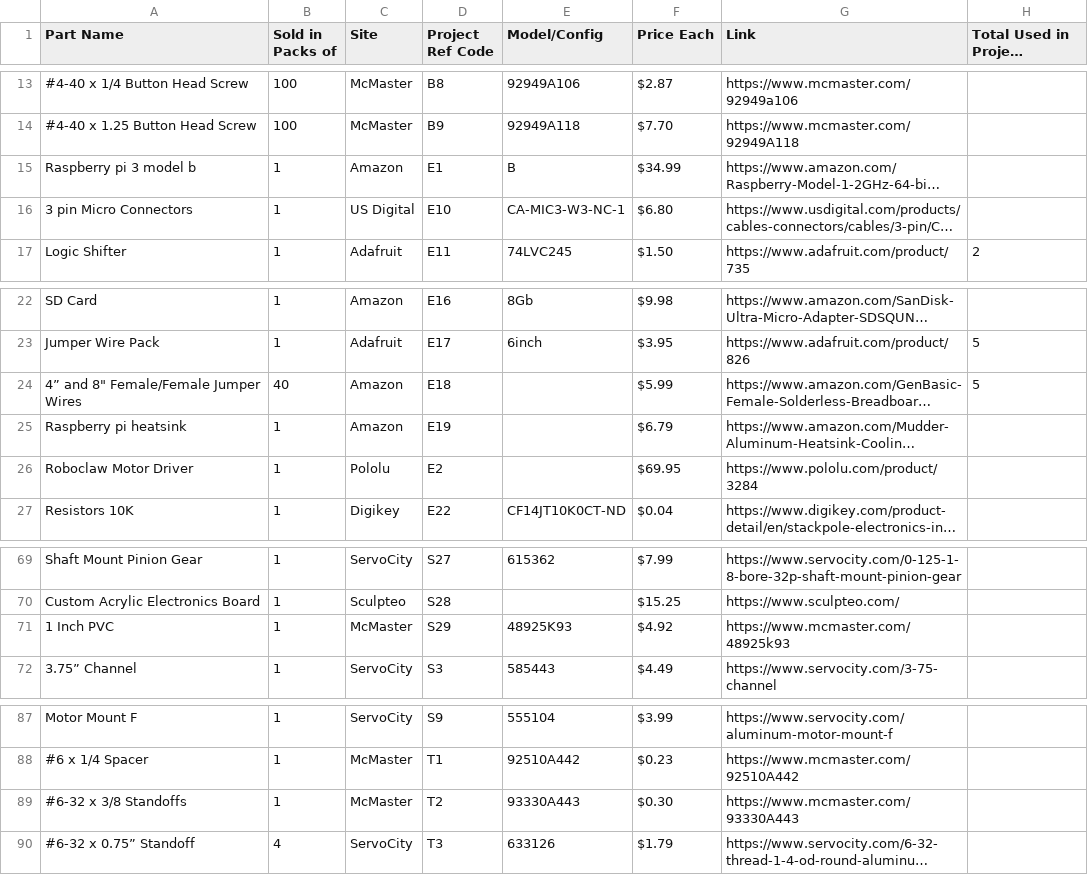
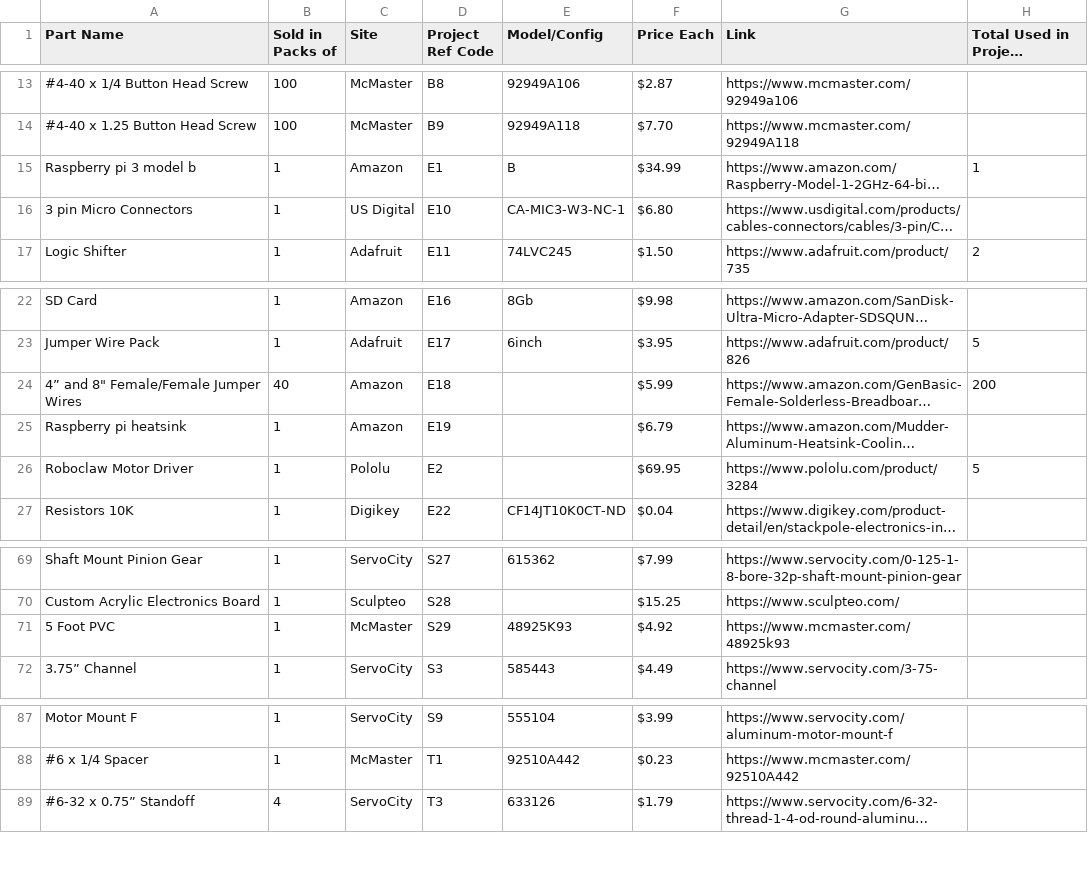
Before and after one commit to nasa-jpl/open-source-rover, a CSV file: parts_list_reference.csv, drawn as a sheet; only a part is shown, gaps mark what is left out; long unchanged cells end in …; the diff names each change by its address in the sheet, - before the commit and + after, or states it on an @@ line.

Commit message:
Updated all quantities and parts tables in build docs

```diff
--- a/parts_list_reference.csv
+++ b/parts_list_reference.csv
-H15 (Total Used in Project override): (empty)
+H15 (Total Used in Project override): 1
-H24 (Total Used in Project override): 5
+H24 (Total Used in Project override): 200
-H26 (Total Used in Project override): (empty)
+H26 (Total Used in Project override): 5
-A71 (Part Name): 1 Inch PVC
+A71 (Part Name): 5 Foot PVC
-row 89: #6-32 x 3/8 Standoffs | 1 | McMaster | T2 | 93330A443 | $0.30 | https://www.mcmaster.com/93330A443
```
Also changed, not shown: 13 other files.
